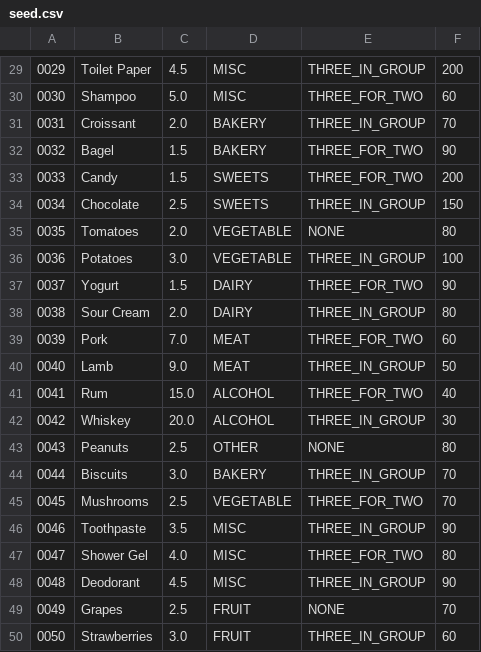
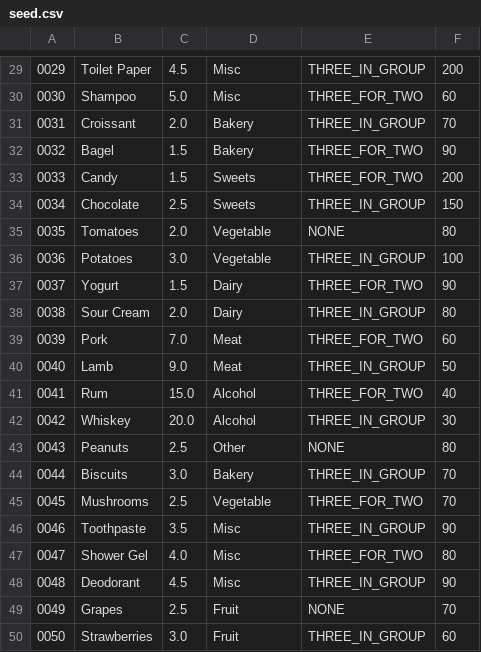
Before and after one commit to rvodden/catapult-checkout, a CSV file: data/seed.csv, drawn as a sheet; only a part is shown, gaps mark what is left out; the diff covers the shown part only.

```diff
--- a/data/seed.csv
+++ b/data/seed.csv
@@ -29,22 +29,22 @@
-0029,Toilet Paper,4.5,MISC,THREE_IN_GROUP,200
-0030,Shampoo,5.0,MISC,THREE_FOR_TWO,60
-0031,Croissant,2.0,BAKERY,THREE_IN_GROUP,70
-0032,Bagel,1.5,BAKERY,THREE_FOR_TWO,90
-0033,Candy,1.5,SWEETS,THREE_FOR_TWO,200
-0034,Chocolate,2.5,SWEETS,THREE_IN_GROUP,150
-0035,Tomatoes,2.0,VEGETABLE,NONE,80
-0036,Potatoes,3.0,VEGETABLE,THREE_IN_GROUP,100
-0037,Yogurt,1.5,DAIRY,THREE_FOR_TWO,90
-0038,Sour Cream,2.0,DAIRY,THREE_IN_GROUP,80
-0039,Pork,7.0,MEAT,THREE_FOR_TWO,60
-0040,Lamb,9.0,MEAT,THREE_IN_GROUP,50
-0041,Rum,15.0,ALCOHOL,THREE_FOR_TWO,40
-0042,Whiskey,20.0,ALCOHOL,THREE_IN_GROUP,30
-0043,Peanuts,2.5,OTHER,NONE,80
-0044,Biscuits,3.0,BAKERY,THREE_IN_GROUP,70
-0045,Mushrooms,2.5,VEGETABLE,THREE_FOR_TWO,70
-0046,Toothpaste,3.5,MISC,THREE_IN_GROUP,90
-0047,Shower Gel,4.0,MISC,THREE_FOR_TWO,80
-0048,Deodorant,4.5,MISC,THREE_IN_GROUP,90
-0049,Grapes,2.5,FRUIT,NONE,70
-0050,Strawberries,3.0,FRUIT,THREE_IN_GROUP,60
+0029,Toilet Paper,4.5,Misc,THREE_IN_GROUP,200
+0030,Shampoo,5.0,Misc,THREE_FOR_TWO,60
+0031,Croissant,2.0,Bakery,THREE_IN_GROUP,70
+0032,Bagel,1.5,Bakery,THREE_FOR_TWO,90
+0033,Candy,1.5,Sweets,THREE_FOR_TWO,200
+0034,Chocolate,2.5,Sweets,THREE_IN_GROUP,150
+0035,Tomatoes,2.0,Vegetable,NONE,80
+0036,Potatoes,3.0,Vegetable,THREE_IN_GROUP,100
+0037,Yogurt,1.5,Dairy,THREE_FOR_TWO,90
+0038,Sour Cream,2.0,Dairy,THREE_IN_GROUP,80
+0039,Pork,7.0,Meat,THREE_FOR_TWO,60
+0040,Lamb,9.0,Meat,THREE_IN_GROUP,50
+0041,Rum,15.0,Alcohol,THREE_FOR_TWO,40
+0042,Whiskey,20.0,Alcohol,THREE_IN_GROUP,30
+0043,Peanuts,2.5,Other,NONE,80
+0044,Biscuits,3.0,Bakery,THREE_IN_GROUP,70
+0045,Mushrooms,2.5,Vegetable,THREE_FOR_TWO,70
+0046,Toothpaste,3.5,Misc,THREE_IN_GROUP,90
+0047,Shower Gel,4.0,Misc,THREE_FOR_TWO,80
+0048,Deodorant,4.5,Misc,THREE_IN_GROUP,90
+0049,Grapes,2.5,Fruit,NONE,70
+0050,Strawberries,3.0,Fruit,THREE_IN_GROUP,60
```
Also changed, not shown: 28 edited cells elsewhere in this file, 15 other files.
